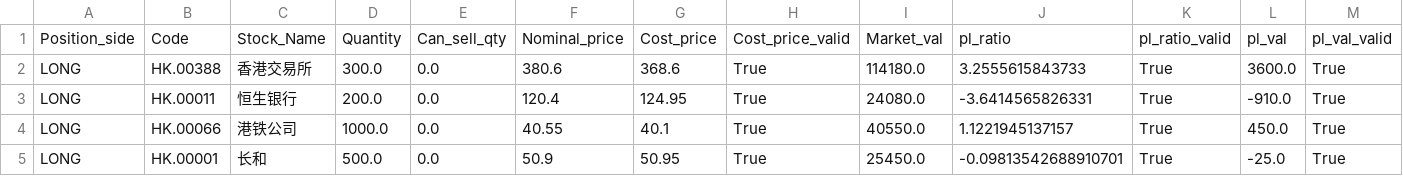
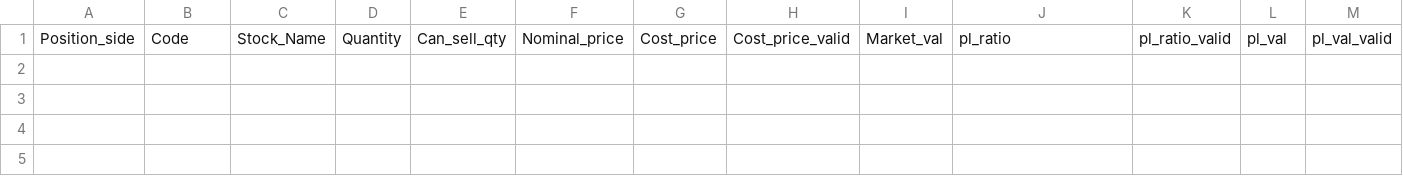
Before and after one commit to thlam123/futu, a CSV file: Holding_Stock_information.csv, drawn as a sheet; only a part is shown; rows hold the shown columns only; the diff names each change by its address in the sheet, - before the commit and + after, or states it on an @@ line.

```diff
--- a/Holding_Stock_information.csv
+++ b/Holding_Stock_information.csv
-row 2: LONG | HK.00388 | 香港交易所 | 300.0 | 0.0 | 380.6 | 368.6 | True | 114180.0 | 3.2555615843733 | True | 3600.0 | True
-row 3: LONG | HK.00011 | 恒生银行 | 200.0 | 0.0 | 120.4 | 124.95 | True | 24080.0 | -3.6414565826331 | True | -910.0 | True
-row 4: LONG | HK.00066 | 港铁公司 | 1000.0 | 0.0 | 40.55 | 40.1 | True | 40550.0 | 1.1221945137157 | True | 450.0 | True
-row 5: LONG | HK.00001 | 长和 | 500.0 | 0.0 | 50.9 | 50.95 | True | 25450.0 | -0.09813542688910701 | True | -25.0 | True
```
Also changed, not shown: HSI/HK.00006.csv, HSI/HK.00016.csv, 51 other files.
